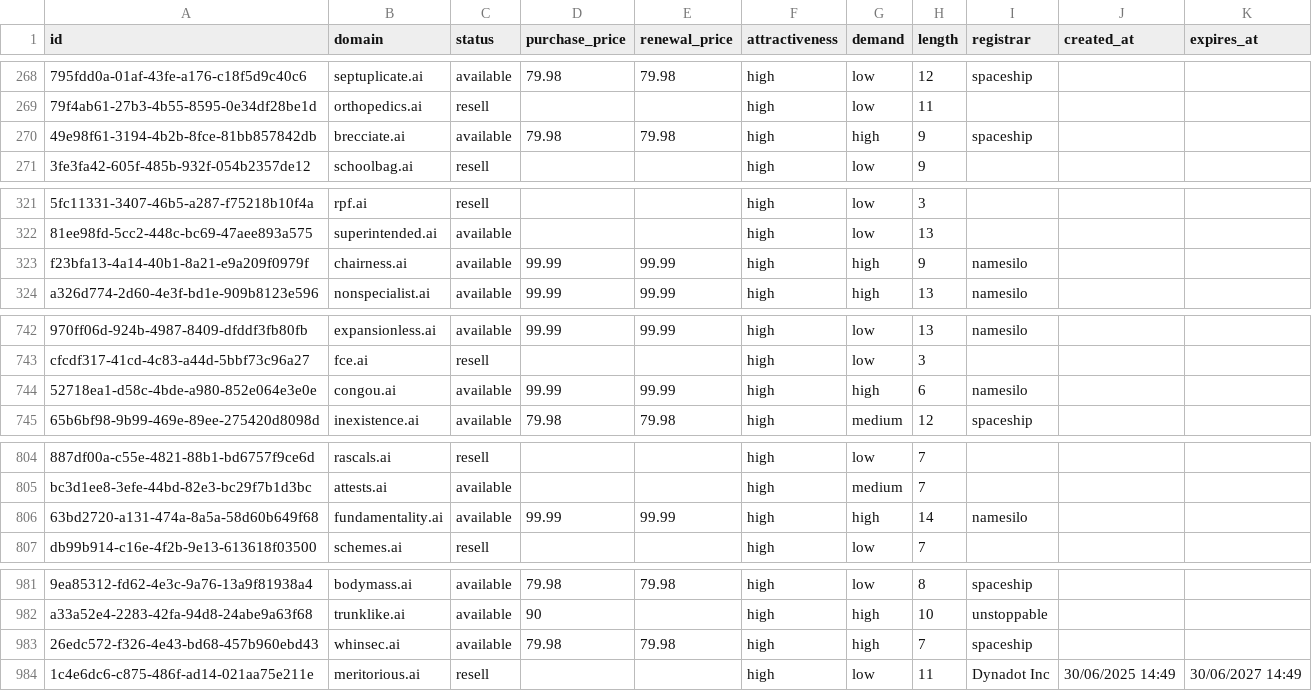
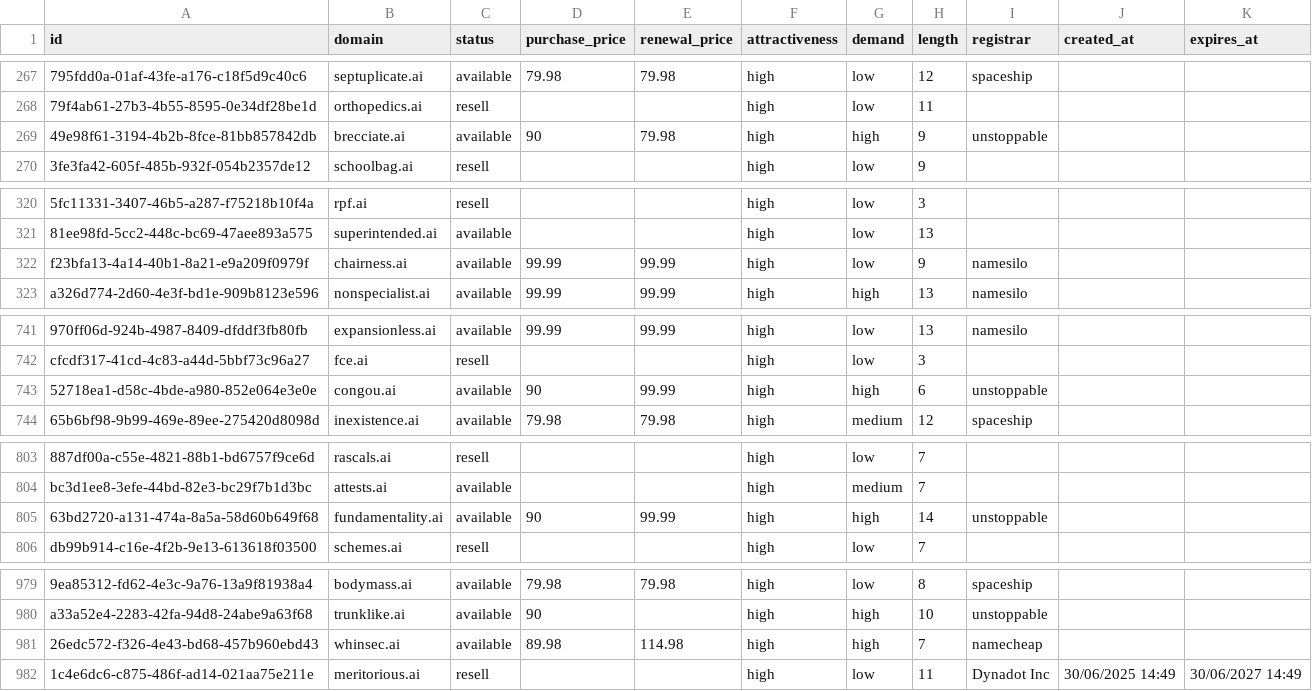
Before and after one commit to UniqueDomains/ai-oneword-domains, a CSV file: ai.csv, drawn as a sheet; only a part is shown, gaps mark what is left out; addresses are those after the commit; the diff covers the shown part only; the diff names each change by its address in the sheet, - before the commit and + after, or states it on an @@ line.

```diff
--- a/ai.csv
+++ b/ai.csv
-D269 (purchase_price): 79.98
+D269 (purchase_price): 90
-I269 (registrar): spaceship
+I269 (registrar): unstoppable
-G322 (demand): high
+G322 (demand): low
-D743 (purchase_price): 99.99
+D743 (purchase_price): 90
-I743 (registrar): namesilo
+I743 (registrar): unstoppable
-D805 (purchase_price): 99.99
+D805 (purchase_price): 90
-I805 (registrar): namesilo
+I805 (registrar): unstoppable
-D981 (purchase_price): 79.98
+D981 (purchase_price): 89.98
-E981 (renewal_price): 79.98
+E981 (renewal_price): 114.98
-I981 (registrar): spaceship
+I981 (registrar): namecheap
```
Also changed, not shown: 2 added rows, 2 removed rows and 36 edited cells elsewhere in this file, 5 other files.
